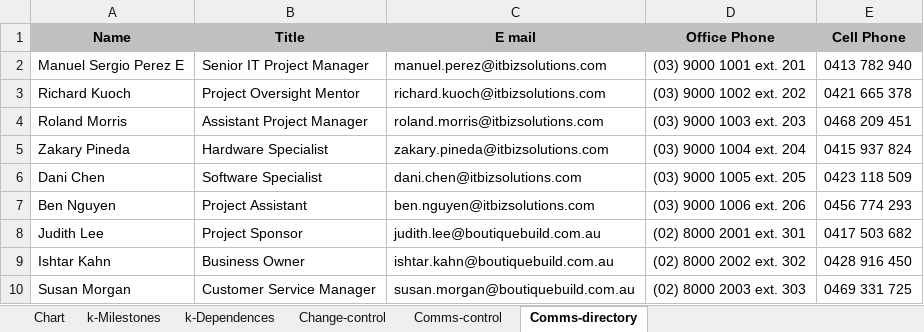
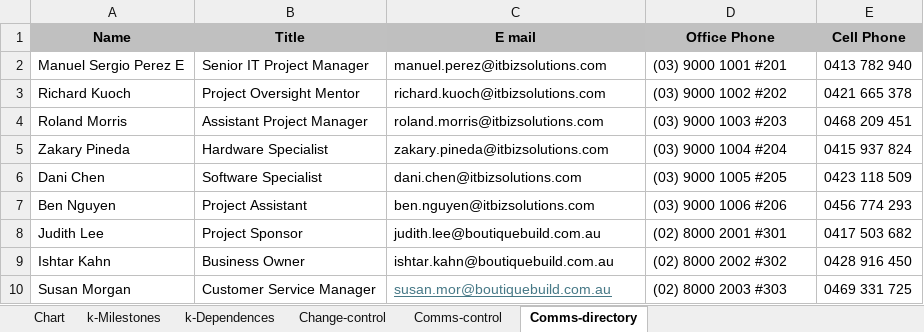
Before and after one commit to Advanced-Diploma-of-IT-Tel-Network-Eng/Assessments, an Excel workbook: TERM3/T3B1-ICTPMG613-Manage_ICT_project_plan/2-ICTPMG613-Assessment_Task 2/ICTPMG613_AssessmentTask_Manuel_S_Perez_E-Pert_Chart.xlsx, sheet Comms-directory, drawn as a sheet; values as stored, in another font and other column widths than the file's, no borders; the diff names each change by its address in the sheet, - before the commit and + after, or states it on an @@ line.

```diff
--- a/TERM3/T3B1-ICTPMG613-Manage_ICT_project_plan/2-ICTPMG613-Assessment_Task 2/ICTPMG613_AssessmentTask_Manuel_S_Perez_E-Pert_Chart.xlsx (sheet Comms-directory)
+++ b/TERM3/T3B1-ICTPMG613-Manage_ICT_project_plan/2-ICTPMG613-Assessment_Task 2/ICTPMG613_AssessmentTask_Manuel_S_Perez_E-Pert_Chart.xlsx (sheet Comms-directory)
-D2 (Office Phone): (03) 9000 1001 ext. 201
+D2 (Office Phone): (03) 9000 1001 #201
-D3 (Office Phone): (03) 9000 1002 ext. 202
+D3 (Office Phone): (03) 9000 1002 #202
-D4 (Office Phone): (03) 9000 1003 ext. 203
+D4 (Office Phone): (03) 9000 1003 #203
-D5 (Office Phone): (03) 9000 1004 ext. 204
+D5 (Office Phone): (03) 9000 1004 #204
-D6 (Office Phone): (03) 9000 1005 ext. 205
+D6 (Office Phone): (03) 9000 1005 #205
-D7 (Office Phone): (03) 9000 1006 ext. 206
+D7 (Office Phone): (03) 9000 1006 #206
-D8 (Office Phone): (02) 8000 2001 ext. 301
+D8 (Office Phone): (02) 8000 2001 #301
-D9 (Office Phone): (02) 8000 2002 ext. 302
+D9 (Office Phone): (02) 8000 2002 #302
-C10 (E mail): susan.morgan@boutiquebuild.com.au
+C10 (E mail): susan.mor@boutiquebuild.com.au
@@ C10 underline: off → on, text colour: black → #467886 @@
-D10 (Office Phone): (02) 8000 2003 ext. 303
+D10 (Office Phone): (02) 8000 2003 #303
```
Also changed, not shown: 1 other file.
